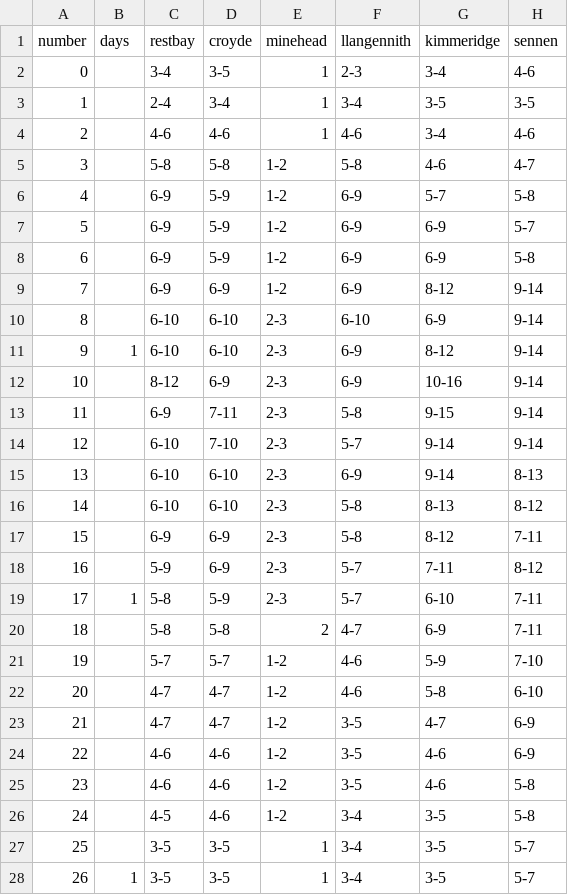
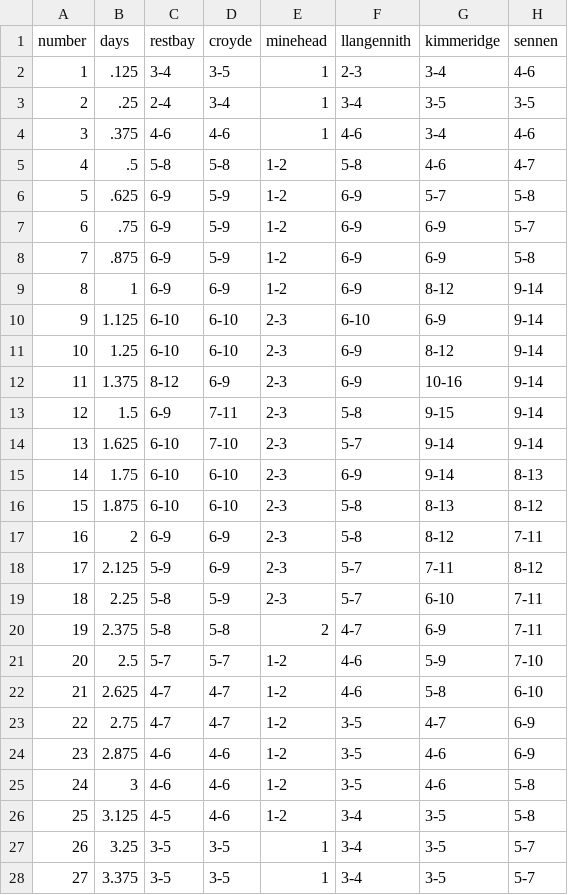
Before and after one commit to marinabrts/rapidcharts, a CSV file: waveHeights_today.csv, drawn as a sheet; only a part is shown; the diff covers the shown part only; the diff names each change by its address in the sheet, - before the commit and + after, or states it on an @@ line.

Commit message:
Update waveHeights_today.csv

```diff
--- a/waveHeights_today.csv
+++ b/waveHeights_today.csv
@@ column A (number) renumbered from row 2 down @@
-B2 (days): (empty)
+B2 (days): .125
-B3 (days): (empty)
+B3 (days): .25
-B4 (days): (empty)
+B4 (days): .375
-B5 (days): (empty)
+B5 (days): .5
-B6 (days): (empty)
+B6 (days): .625
-B7 (days): (empty)
+B7 (days): .75
-B8 (days): (empty)
+B8 (days): .875
-B9 (days): (empty)
+B9 (days): 1
-B10 (days): (empty)
+B10 (days): 1.125
-B11 (days): 1
+B11 (days): 1.25
-B12 (days): (empty)
+B12 (days): 1.375
-B13 (days): (empty)
+B13 (days): 1.5
-B14 (days): (empty)
+B14 (days): 1.625
-B15 (days): (empty)
+B15 (days): 1.75
-B16 (days): (empty)
+B16 (days): 1.875
-B17 (days): (empty)
+B17 (days): 2
-B18 (days): (empty)
+B18 (days): 2.125
-B19 (days): 1
+B19 (days): 2.25
-B20 (days): (empty)
+B20 (days): 2.375
-B21 (days): (empty)
+B21 (days): 2.5
-B22 (days): (empty)
+B22 (days): 2.625
-B23 (days): (empty)
+B23 (days): 2.75
-B24 (days): (empty)
+B24 (days): 2.875
-B25 (days): (empty)
+B25 (days): 3
-B26 (days): (empty)
+B26 (days): 3.125
-B27 (days): (empty)
+B27 (days): 3.25
-B28 (days): 1
+B28 (days): 3.375
```
Also changed, not shown: 29 edited cells elsewhere in this file.
